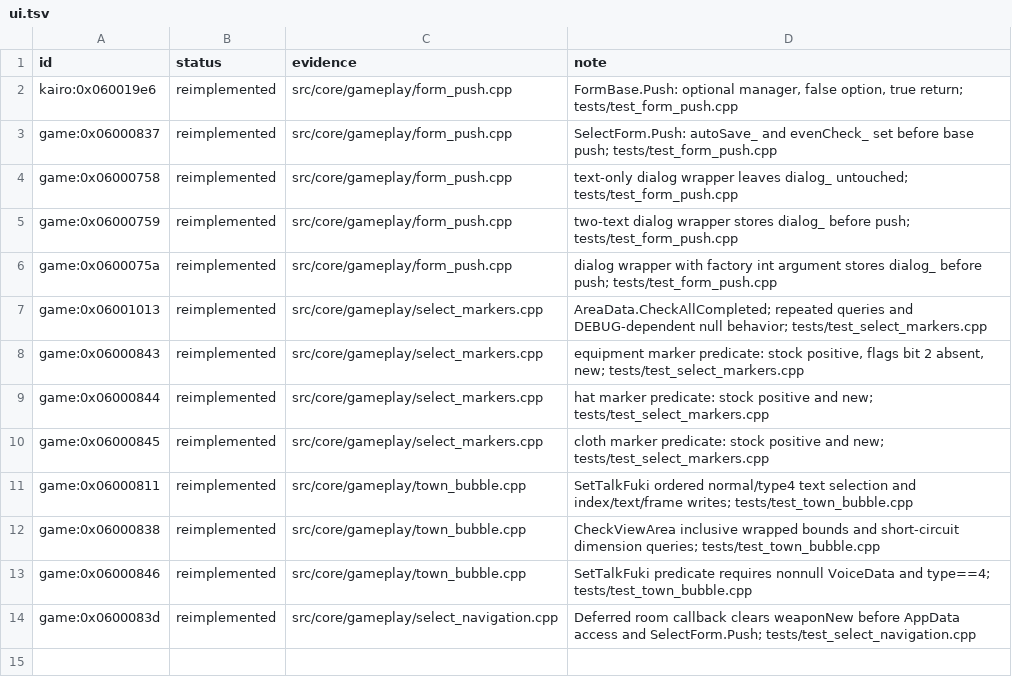
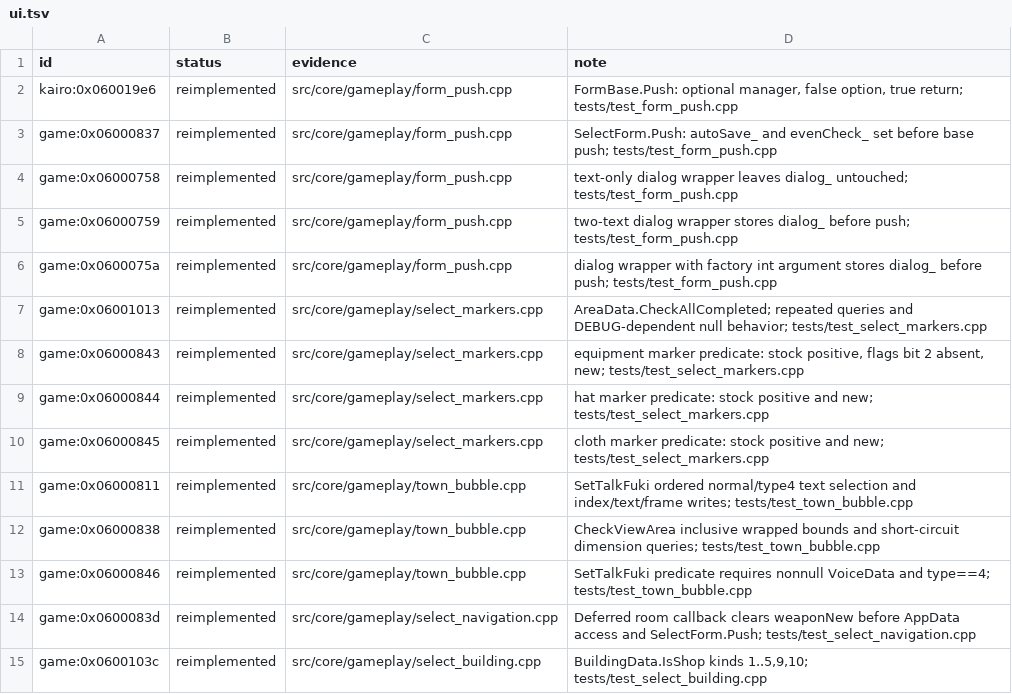
Before and after one commit to Tim-campy/magicians-saga-port, a TSV file: re/status/ui.tsv, drawn as a sheet; the diff names each change by its address in the sheet, - before the commit and + after, or states it on an @@ line.

```diff
--- a/re/status/ui.tsv
+++ b/re/status/ui.tsv
+row 15: game:0x0600103c | reimplemented | src/core/gameplay/select_building.cpp | BuildingData.IsShop kinds 1..5,9,10; tests/test_select_building.cpp
```
Also changed, not shown: re/functions.csv, 7 other files.
